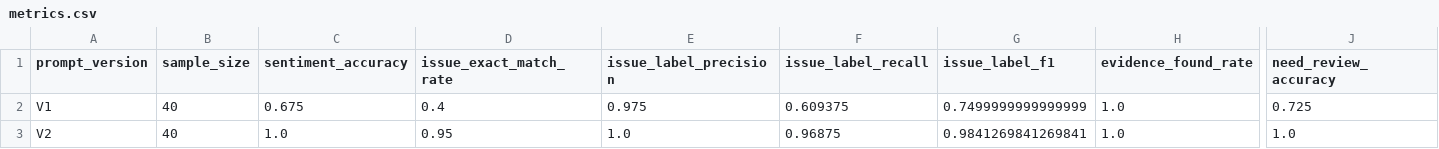
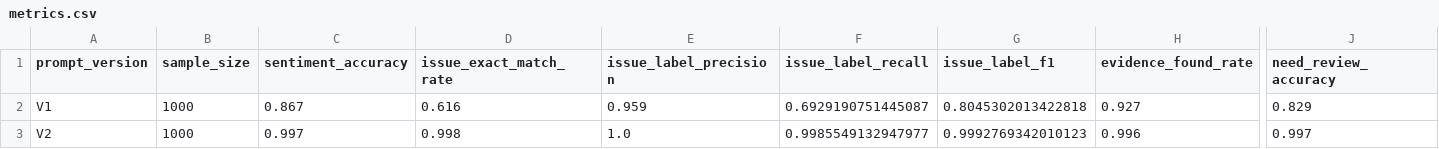
Before and after one commit to yshk9364-ux/tourism-review-llm-evaluation, a CSV file: evaluation/metrics.csv, drawn as a sheet; only a part is shown, gaps mark what is left out; the diff names each change by its address in the sheet, - before the commit and + after, or states it on an @@ line.

Commit message:
feat: expand tourism review evaluation dataset to 1000 samples

```diff
--- a/evaluation/metrics.csv
+++ b/evaluation/metrics.csv
-B2:B3 (sample_size): 40
+B2:B3 (sample_size): 1000
-C2 (sentiment_accuracy): 0.675
+C2 (sentiment_accuracy): 0.867
-D2 (issue_exact_match_rate): 0.4
+D2 (issue_exact_match_rate): 0.616
-E2 (issue_label_precision): 0.975
+E2 (issue_label_precision): 0.959
-F2 (issue_label_recall): 0.609375
+F2 (issue_label_recall): 0.6929190751445087
-G2 (issue_label_f1): 0.7499999999999999
+G2 (issue_label_f1): 0.8045302013422818
-H2 (evidence_found_rate): 1.0
+H2 (evidence_found_rate): 0.927
-J2 (need_review_accuracy): 0.725
+J2 (need_review_accuracy): 0.829
-C3 (sentiment_accuracy): 1.0
+C3 (sentiment_accuracy): 0.997
-D3 (issue_exact_match_rate): 0.95
+D3 (issue_exact_match_rate): 0.998
-F3 (issue_label_recall): 0.96875
+F3 (issue_label_recall): 0.9985549132947977
-G3 (issue_label_f1): 0.9841269841269841
+G3 (issue_label_f1): 0.9992769342010123
-H3 (evidence_found_rate): 1.0
+H3 (evidence_found_rate): 0.996
-J3 (need_review_accuracy): 1.0
+J3 (need_review_accuracy): 0.997
```
